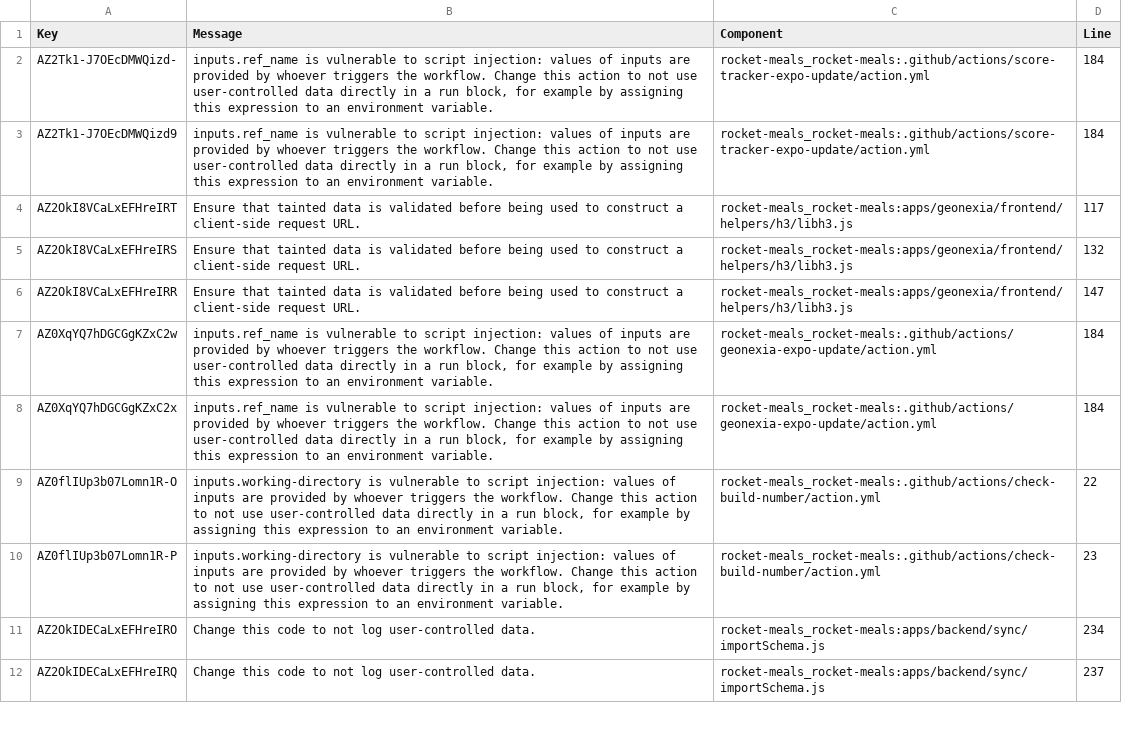
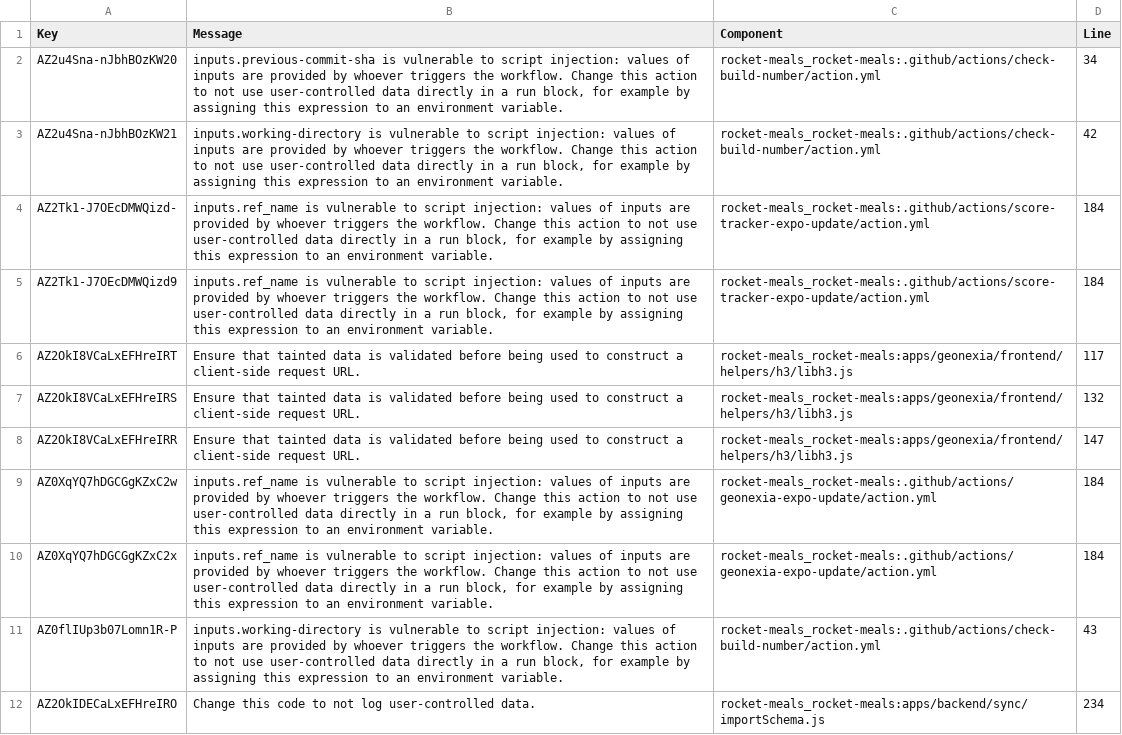
Before and after one commit to rocket-meals/swosy, a CSV file: reports/sonarCloud/report_security.csv, drawn as a sheet; only a part is shown; the shorter side is filled out with more unchanged rows.

```diff
--- a/reports/sonarCloud/report_security.csv
+++ b/reports/sonarCloud/report_security.csv
@@ -1,2 +1,4 @@
 Key,Message,Component,Line
+"AZ2u4Sna-nJbhBOzKW20","inputs.previous-commit-sha is vulnerable to script injection: values of inputs are provided by whoever triggers the workflow. Change this action to not use user-controlled data directly in a run block, for example by assigning this expression to an environment variable.","rocket-meals_rocket-meals:.github/actions/check-build-number/action.yml",34
+"AZ2u4Sna-nJbhBOzKW21","inputs.working-directory is vulnerable to script injection: values of inputs are provided by whoever triggers the workflow. Change this action to not use user-controlled data directly in a run block, for example by assigning this expression to an environment variable.","rocket-meals_rocket-meals:.github/actions/check-build-number/action.yml",42
 "AZ2Tk1-J7OEcDMWQizd-","inputs.ref_name is vulnerable to script injection: values of inputs are provided by whoever triggers the workflow. Change this action to not use user-controlled data directly in a run block, for example by assigning this expression to an environment variable.","rocket-meals_rocket-meals:.github/actions/score-tracker-expo-update/action.yml",184
@@ -8,4 +10,3 @@ Key,Message,Component,Line
 "AZ0XqYQ7hDGCGgKZxC2x","inputs.ref_name is vulnerable to script injection: values of inputs are provided by whoever triggers the workflow. Change this action to not use user-controlled data directly in a run block, for example by assigning this expression to an environment variable.","rocket-meals_rocket-meals:.github/actions/geonexia-expo-update/action.yml",184
-"AZ0flIUp3b07Lomn1R-O","inputs.working-directory is vulnerable to script injection: values of inputs are provided by whoever triggers the workflow. Change this action to not use user-controlled data directly in a run block, for example by assigning this expression to an environment variable.","rocket-meals_rocket-meals:.github/actions/check-build-number/action.yml",22
-"AZ0flIUp3b07Lomn1R-P","inputs.working-directory is vulnerable to script injection: values of inputs are provided by whoever triggers the workflow. Change this action to not use user-controlled data directly in a run block, for example by assigning this expression to an environment variable.","rocket-meals_rocket-meals:.github/actions/check-build-number/action.yml",23
+"AZ0flIUp3b07Lomn1R-P","inputs.working-directory is vulnerable to script injection: values of inputs are provided by whoever triggers the workflow. Change this action to not use user-controlled data directly in a run block, for example by assigning this expression to an environment variable.","rocket-meals_rocket-meals:.github/actions/check-build-number/action.yml",43
 "AZ2OkIDECaLxEFHreIRO","Change this code to not log user-controlled data.","rocket-meals_rocket-meals:apps/backend/sync/importSchema.js",234
```
Also changed, not shown: 1 other file.
